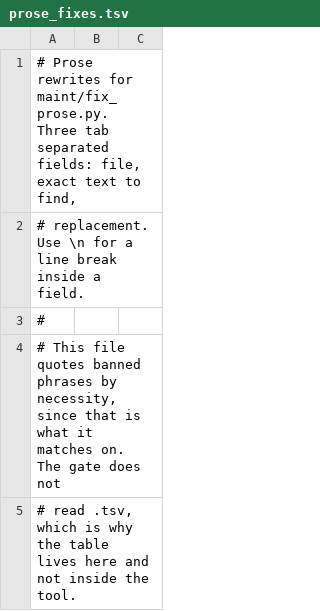
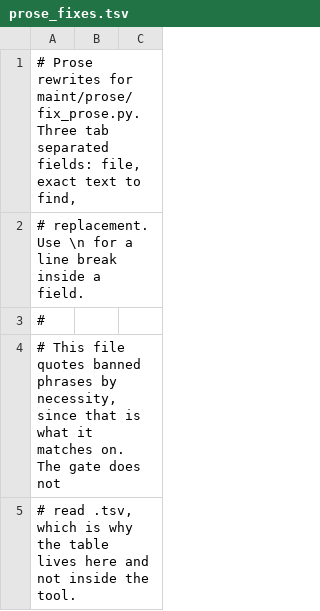
Before and after one commit to dstroy0/anchor_sift, a TSV file: maint/prose/prose_fixes.tsv, drawn as a sheet; only a part is shown.

Commit message:
Repoint the moved prose and tree scripts' usage lines at maint/prose and maint/tree

```diff
--- a/maint/prose/prose_fixes.tsv
+++ b/maint/prose/prose_fixes.tsv
@@ -1,2 +1,2 @@
-# Prose rewrites for maint/fix_prose.py. Three tab separated fields: file, exact text to find,
+# Prose rewrites for maint/prose/fix_prose.py. Three tab separated fields: file, exact text to find,
 # replacement. Use \n for a line break inside a field.
```
Also changed, not shown: 9 other files.
